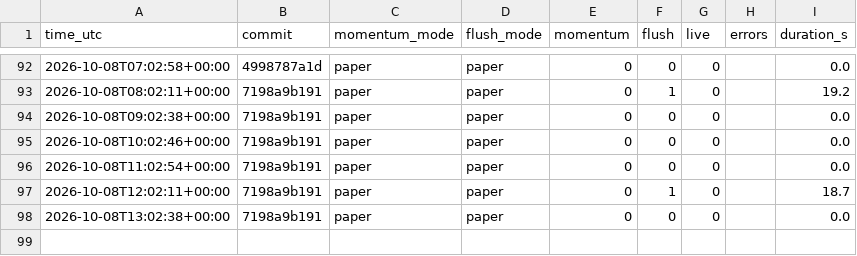
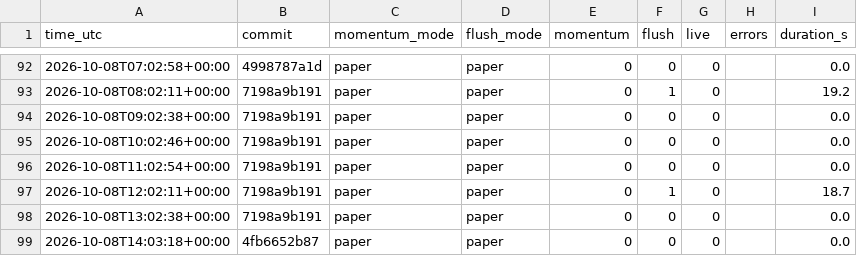
Before and after one commit to daijobudesu69/Crypto-REM, a CSV file: state/runs.csv, drawn as a sheet; only a part is shown, gaps mark what is left out; the diff names each change by its address in the sheet, - before the commit and + after, or states it on an @@ line.

```diff
--- a/state/runs.csv
+++ b/state/runs.csv
+row 99: 2026-10-08T14:03:18+00:00 | 4fb6652b87 | paper | paper | 0 | 0 | 0 |  | 0.0
```
